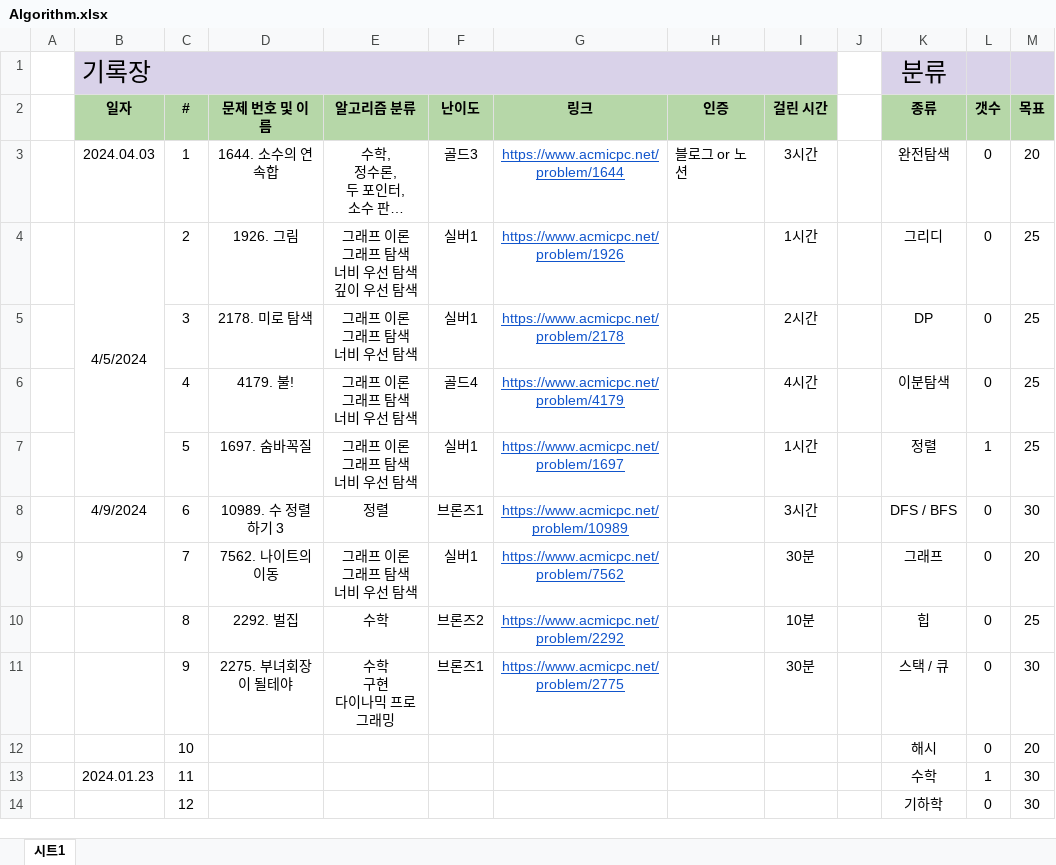
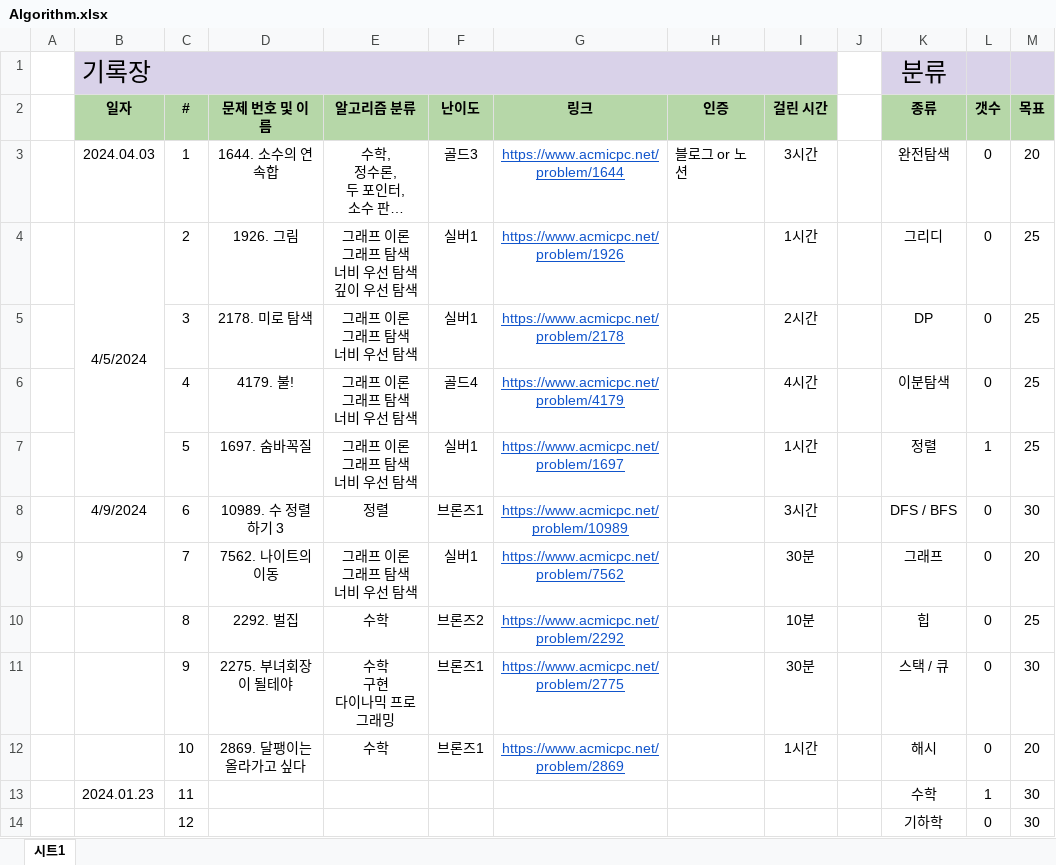
Before and after one commit to taeyekim/TIL, an Excel workbook: codingTest/Algorithm.xlsx, sheet 시트1, drawn as a sheet; only a part is shown; long unchanged cells end in …; values as stored, in another font and other column widths than the file's, no borders; the diff names each change by its address in the sheet, - before the commit and + after, or states it on an @@ line.

```diff
--- a/codingTest/Algorithm.xlsx (sheet 시트1)
+++ b/codingTest/Algorithm.xlsx (sheet 시트1)
-D12 (문제 번호 및 이름): (empty)
+D12 (문제 번호 및 이름): 2869. 달팽이는 올라가고 싶다
-E12 (알고리즘 분류): (empty)
+E12 (알고리즘 분류): 수학
-F12 (난이도): (empty)
+F12 (난이도): 브론즈1
-G12 (링크): (empty)
+G12 (링크): https://www.acmicpc.net/problem/2869
-I12 (걸린 시간): (empty)
+I12 (걸린 시간): 1시간
```
Also changed, not shown: 57 other files.
